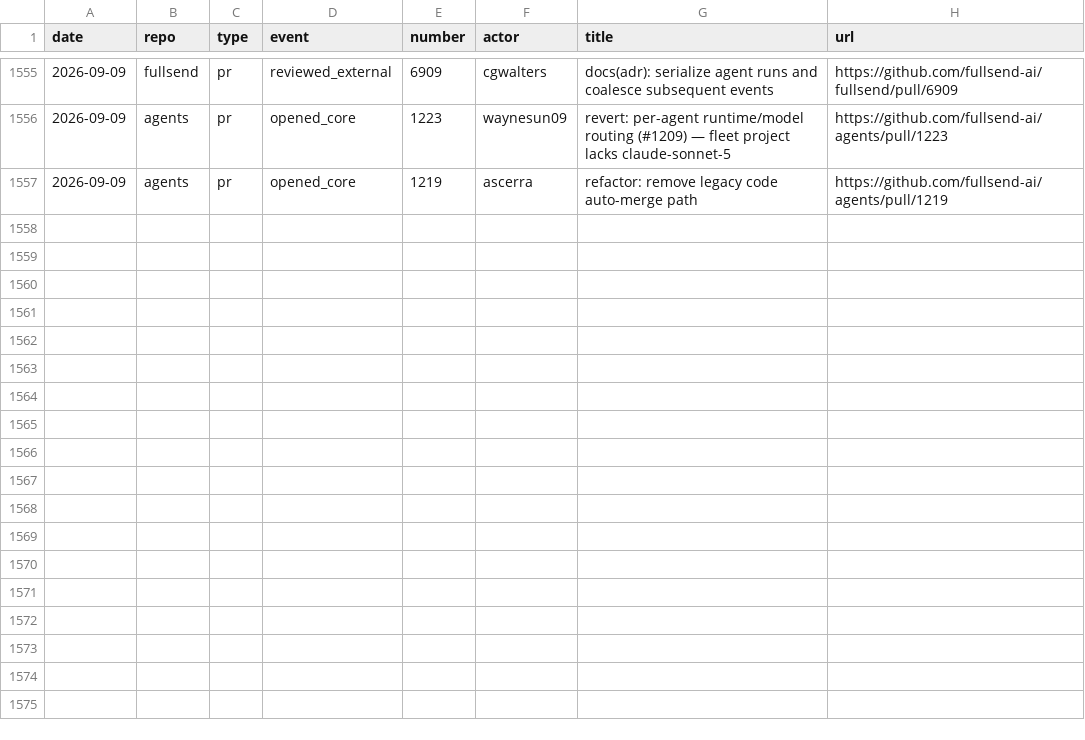
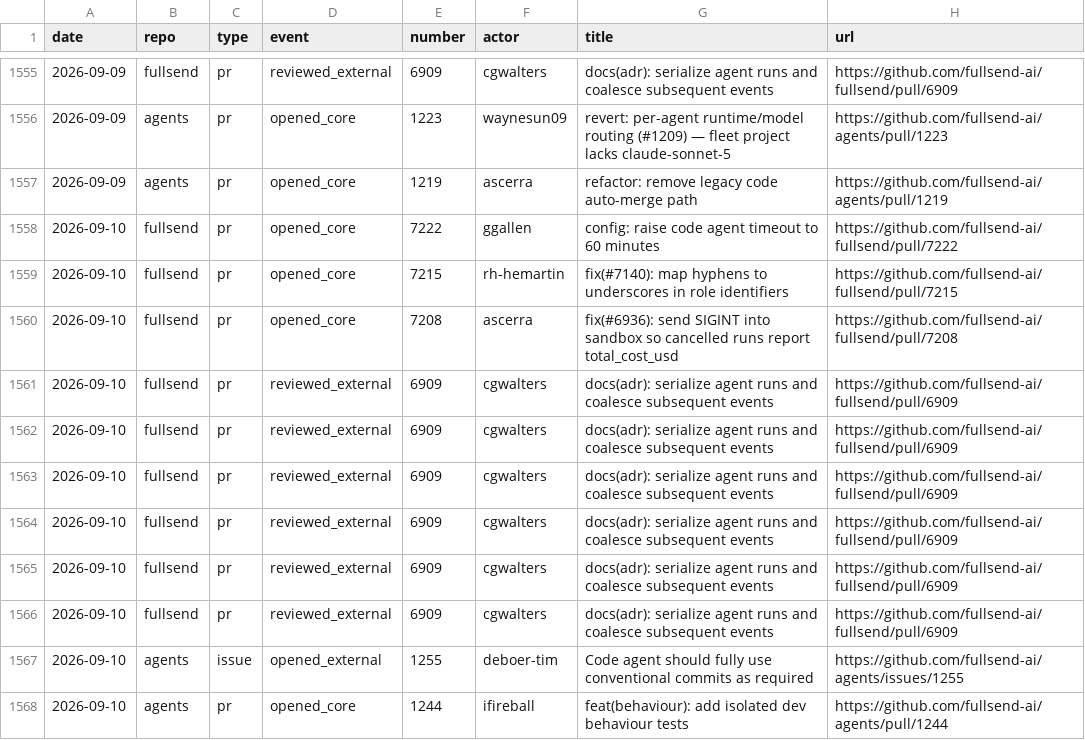
Before and after one commit to jflowers/fullsend-ai-metrics, a CSV file: docs/community-details.csv, drawn as a sheet; only a part is shown, gaps mark what is left out.

```diff
--- a/docs/community-details.csv
+++ b/docs/community-details.csv
@@ -1557 +1557,12 @@ date,repo,type,event,number,actor,title,url
 2026-09-09,agents,pr,opened_core,1219,ascerra,"refactor: remove legacy code auto-merge path",https://github.com/fullsend-ai/agents/pull/1219
+2026-09-10,fullsend,pr,opened_core,7222,ggallen,"config: raise code agent timeout to 60 minutes",https://github.com/fullsend-ai/fullsend/pull/7222
+2026-09-10,fullsend,pr,opened_core,7215,rh-hemartin,"fix(#7140): map hyphens to underscores in role identifiers",https://github.com/fullsend-ai/fullsend/pull/7215
+2026-09-10,fullsend,pr,opened_core,7208,ascerra,"fix(#6936): send SIGINT into sandbox so cancelled runs report total_cost_usd",https://github.com/fullsend-ai/fullsend/pull/7208
+2026-09-10,fullsend,pr,reviewed_external,6909,cgwalters,"docs(adr): serialize agent runs and coalesce subsequent events",https://github.com/fullsend-ai/fullsend/pull/6909
+2026-09-10,fullsend,pr,reviewed_external,6909,cgwalters,"docs(adr): serialize agent runs and coalesce subsequent events",https://github.com/fullsend-ai/fullsend/pull/6909
+2026-09-10,fullsend,pr,reviewed_external,6909,cgwalters,"docs(adr): serialize agent runs and coalesce subsequent events",https://github.com/fullsend-ai/fullsend/pull/6909
+2026-09-10,fullsend,pr,reviewed_external,6909,cgwalters,"docs(adr): serialize agent runs and coalesce subsequent events",https://github.com/fullsend-ai/fullsend/pull/6909
+2026-09-10,fullsend,pr,reviewed_external,6909,cgwalters,"docs(adr): serialize agent runs and coalesce subsequent events",https://github.com/fullsend-ai/fullsend/pull/6909
+2026-09-10,fullsend,pr,reviewed_external,6909,cgwalters,"docs(adr): serialize agent runs and coalesce subsequent events",https://github.com/fullsend-ai/fullsend/pull/6909
+2026-09-10,agents,issue,opened_external,1255,deboer-tim,"Code agent should fully use conventional commits as required",https://github.com/fullsend-ai/agents/issues/1255
+2026-09-10,agents,pr,opened_core,1244,ifireball,"feat(behaviour): add isolated dev behaviour tests",https://github.com/fullsend-ai/agents/pull/1244
```
Also changed, not shown: docs/community.csv, docs/metrics.csv, 3 other files.
